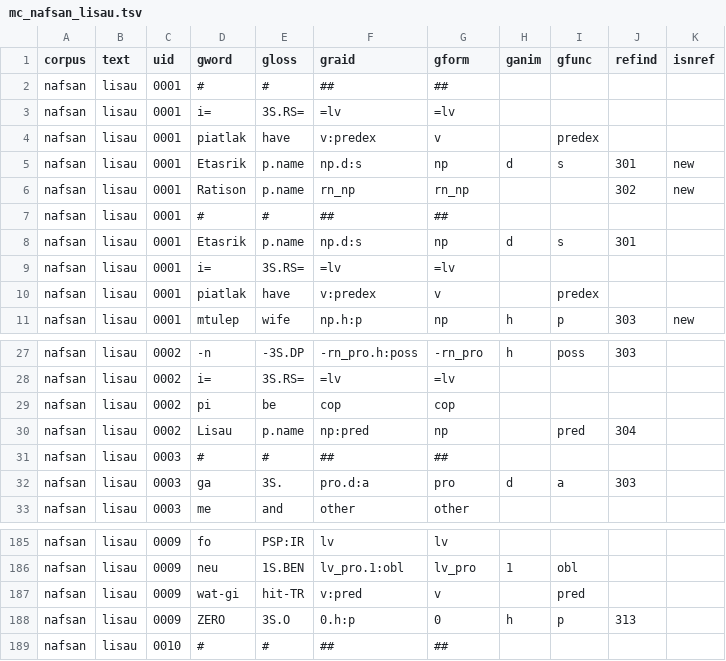
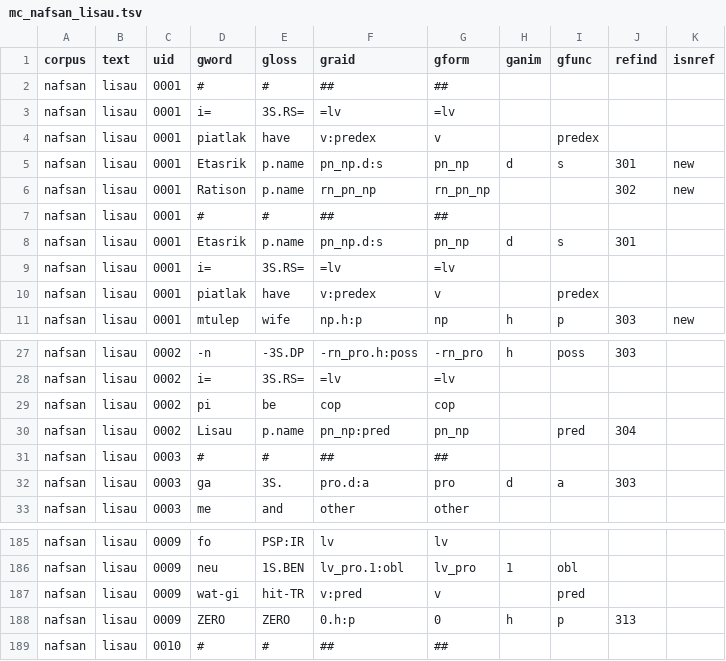
Before and after one commit to Multi-CAST/mcnafsan, a TSV file: cldf/media/mc_nafsan_lisau.tsv, drawn as a sheet; only a part is shown, gaps mark what is left out.

```diff
--- a/cldf/media/mc_nafsan_lisau.tsv
+++ b/cldf/media/mc_nafsan_lisau.tsv
@@ -4,6 +4,6 @@ nafsan	lisau	0001	i=	3S.RS=	=lv	=lv
 nafsan	lisau	0001	piatlak	have	v:predex	v		predex		
-nafsan	lisau	0001	Etasrik	p.name	np.d:s	np	d	s	301	new
-nafsan	lisau	0001	Ratison	p.name	rn_np	rn_np			302	new
+nafsan	lisau	0001	Etasrik	p.name	pn_np.d:s	pn_np	d	s	301	new
+nafsan	lisau	0001	Ratison	p.name	rn_pn_np	rn_pn_np			302	new
 nafsan	lisau	0001	#	#	##	##				
-nafsan	lisau	0001	Etasrik	p.name	np.d:s	np	d	s	301	
+nafsan	lisau	0001	Etasrik	p.name	pn_np.d:s	pn_np	d	s	301	
 nafsan	lisau	0001	i=	3S.RS=	=lv	=lv				
@@ -29,3 +29,3 @@ nafsan	lisau	0002	i=	3S.RS=	=lv	=lv
 nafsan	lisau	0002	pi	be	cop	cop				
-nafsan	lisau	0002	Lisau	p.name	np:pred	np		pred	304	
+nafsan	lisau	0002	Lisau	p.name	pn_np:pred	pn_np		pred	304	
 nafsan	lisau	0003	#	#	##	##				
@@ -187,3 +187,3 @@ nafsan	lisau	0009	neu	1S.BEN	lv_pro.1:obl	lv_pro	1	obl
 nafsan	lisau	0009	wat-gi	hit-TR	v:pred	v		pred		
-nafsan	lisau	0009	ZERO	3S.O	0.h:p	0	h	p	313	
+nafsan	lisau	0009	ZERO	ZERO	0.h:p	0	h	p	313	
 nafsan	lisau	0010	#	#	##	##				
```
Also changed, not shown: cldf/media/mc_nafsan_kori.tsv, cldf/media/mc_nafsan_lelep.tsv, 32 other files.
